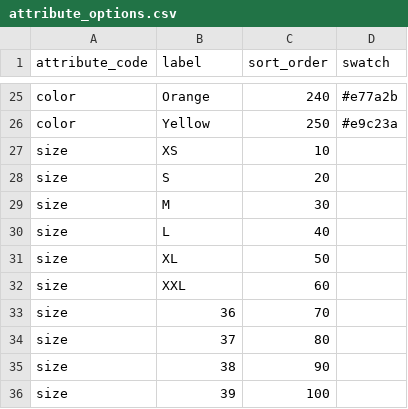
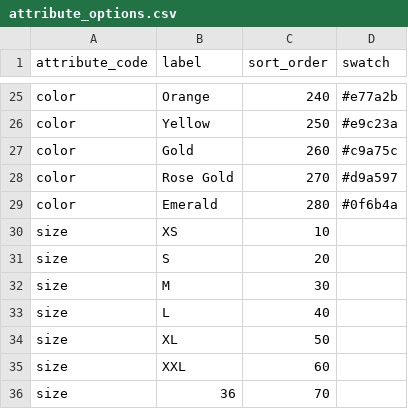
Before and after one commit to MahoCommerce/maho-sample-data, a CSV file: packs/_shared/attribute_options.csv, drawn as a sheet; only a part is shown, gaps mark what is left out; the shorter side is filled out with more unchanged rows.

```diff
--- a/packs/_shared/attribute_options.csv
+++ b/packs/_shared/attribute_options.csv
@@ -26,2 +26,5 @@ color,Orange,240,#e77a2b
 color,Yellow,250,#e9c23a
+color,Gold,260,#c9a75c
+color,Rose Gold,270,#d9a597
+color,Emerald,280,#0f6b4a
 size,XS,10,
```
Also changed, not shown: packs/_shared/attributes.csv, packs/garden/products.csv, 3 other files.
